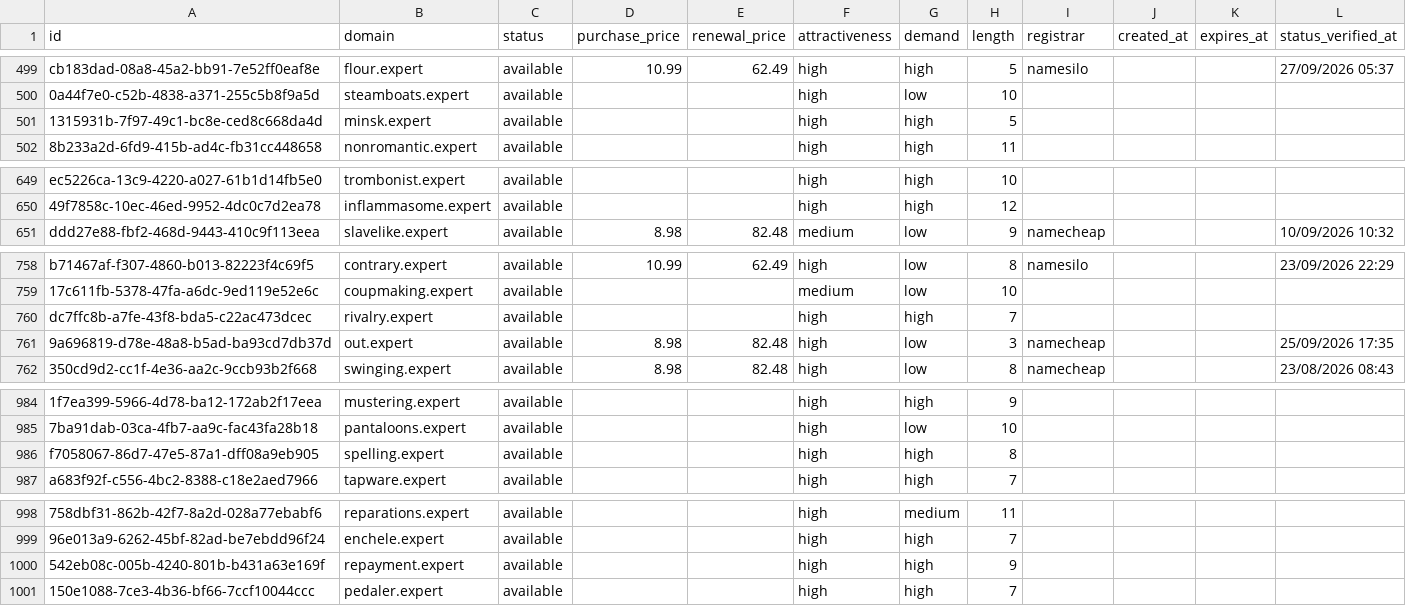
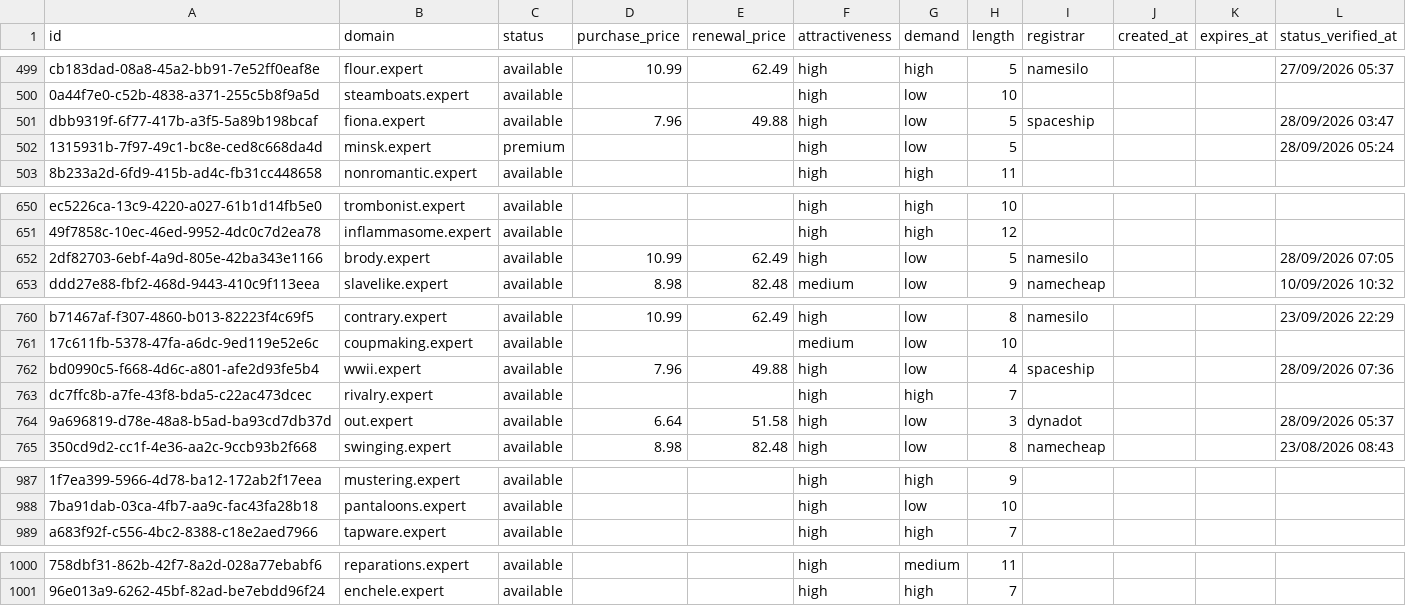
Before and after one commit to UniqueDomains/expert-oneword-domains, a CSV file: expert.csv, drawn as a sheet; only a part is shown, gaps mark what is left out; removed rows and columns are numbered as before the commit, all else as after; the diff covers the shown part only; the diff names each change by its address in the sheet, - before the commit and + after, or states it on an @@ line.

Commit message:
Domains update

```diff
--- a/expert.csv
+++ b/expert.csv
+row 501: dbb9319f-6f77-417b-a3f5-5a89b198bcaf | fiona.expert | available | 7.96 | 49.88 | high | low | 5 | spaceship |  |  | 28/09/2026 03:47
-C502 (status): available
+C502 (status): premium
-G502 (demand): high
+G502 (demand): low
-L502 (status_verified_at): (empty)
+L502 (status_verified_at): 28/09/2026 05:24
+row 652: 2df82703-6ebf-4a9d-805e-42ba343e1166 | brody.expert | available | 10.99 | 62.49 | high | low | 5 | namesilo |  |  | 28/09/2026 07:05
+row 762: bd0990c5-f668-4d6c-a801-afe2d93fe5b4 | wwii.expert | available | 7.96 | 49.88 | high | low | 4 | spaceship |  |  | 28/09/2026 07:36
-D764 (purchase_price): 8.98
+D764 (purchase_price): 6.64
-E764 (renewal_price): 82.48
+E764 (renewal_price): 51.58
-I764 (registrar): namecheap
+I764 (registrar): dynadot
-L764 (status_verified_at): 25/09/2026 17:35
+L764 (status_verified_at): 28/09/2026 05:37
-row 986: f7058067-86d7-47e5-87a1-dff08a9eb905 | spelling.expert | available |  |  | high | high | 8
-row 1000: 542eb08c-005b-4240-801b-b431a63e169f | repayment.expert | available |  |  | high | high | 9
-row 1001: 150e1088-7ce3-4b36-bf66-7ccf10044ccc | pedaler.expert | available |  |  | high | high | 7
```
Also changed, not shown: 42 edited cells elsewhere in this file, 3 other files.
